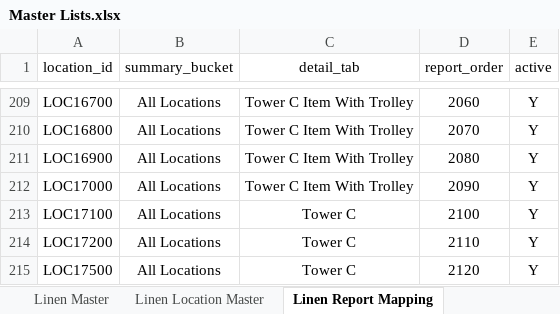
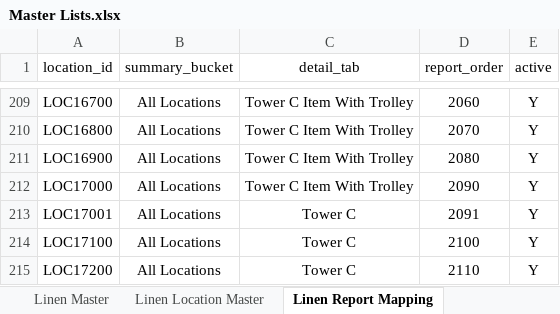
Before and after one commit to Cetusblue/housekeeping-hub, an Excel workbook: Master Lists.xlsx, sheet Linen Report Mapping, drawn as a sheet; only a part is shown, gaps mark what is left out; the shorter side is filled out with more unchanged rows; values as stored, in another font and other column widths than the file's, no borders; the diff names each change by its address in the sheet, - before the commit and + after, or states it on an @@ line.

Commit message:
Added Lin Rep Accounts, new location and revised stock report items

```diff
--- a/Master Lists.xlsx (sheet Linen Report Mapping)
+++ b/Master Lists.xlsx (sheet Linen Report Mapping)
+row 213: LOC17001 | All Locations | Tower C | 2091 | Y
```
Also changed, not shown: sheet User Master, sheet Report Line Master, sheet Linen Location Master, sheet Linen Master, sheet Report Mapping, 1 other file.
